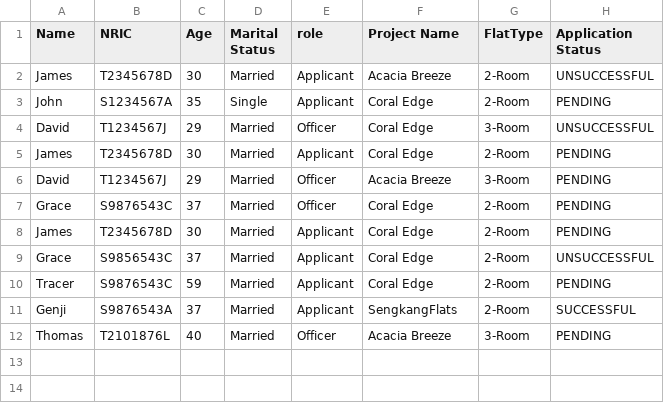
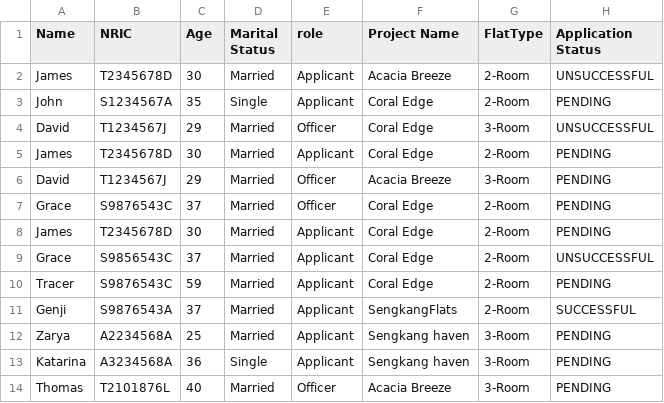
Before and after one commit to JmeMei/SC2002-BTO-Management-System-Project, a CSV file: BTOManagementSystem/Data/ApplicantProjectStatus.csv, drawn as a sheet; the diff names each change by its address in the sheet, - before the commit and + after, or states it on an @@ line.

```diff
--- a/BTOManagementSystem/Data/ApplicantProjectStatus.csv
+++ b/BTOManagementSystem/Data/ApplicantProjectStatus.csv
+row 12: Zarya | A2234568A | 25 | Married | Applicant | Sengkang haven | 3-Room | PENDING
+row 13: Katarina | A3234568A | 36 | Single | Applicant | Sengkang haven | 3-Room | PENDING
```
Also changed, not shown: BTOManagementSystem/Data/Enquiries.csv, BTOManagementSystem/Data/OfficerRegistrationRequests.csv, 17 other files.
